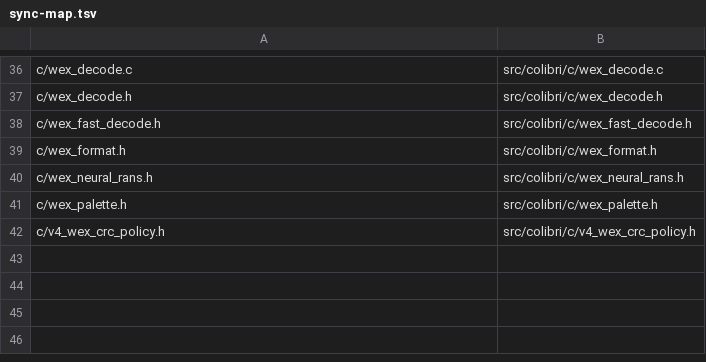
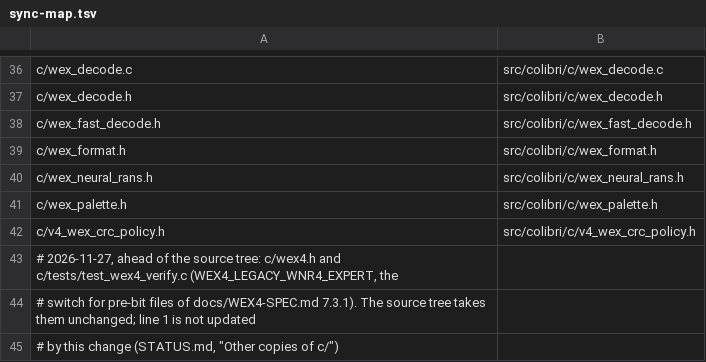
Before and after one commit to KairaCode/Wex-WRN2, a TSV file: sync-map.tsv, drawn as a sheet; only a part is shown, gaps mark what is left out.

```diff
--- a/sync-map.tsv
+++ b/sync-map.tsv
@@ -42 +42,4 @@ c/wex_palette.h	src/colibri/c/wex_palette.h
 c/v4_wex_crc_policy.h	src/colibri/c/v4_wex_crc_policy.h
+# 2026-11-27, ahead of the source tree: c/wex4.h and c/tests/test_wex4_verify.c (WEX4_LEGACY_WNR4_EXPERT, the
+# switch for pre-bit files of docs/WEX4-SPEC.md 7.3.1). The source tree takes them unchanged; line 1 is not updated
+# by this change (STATUS.md, "Other copies of c/")
```
Also changed, not shown: 4 other files.
